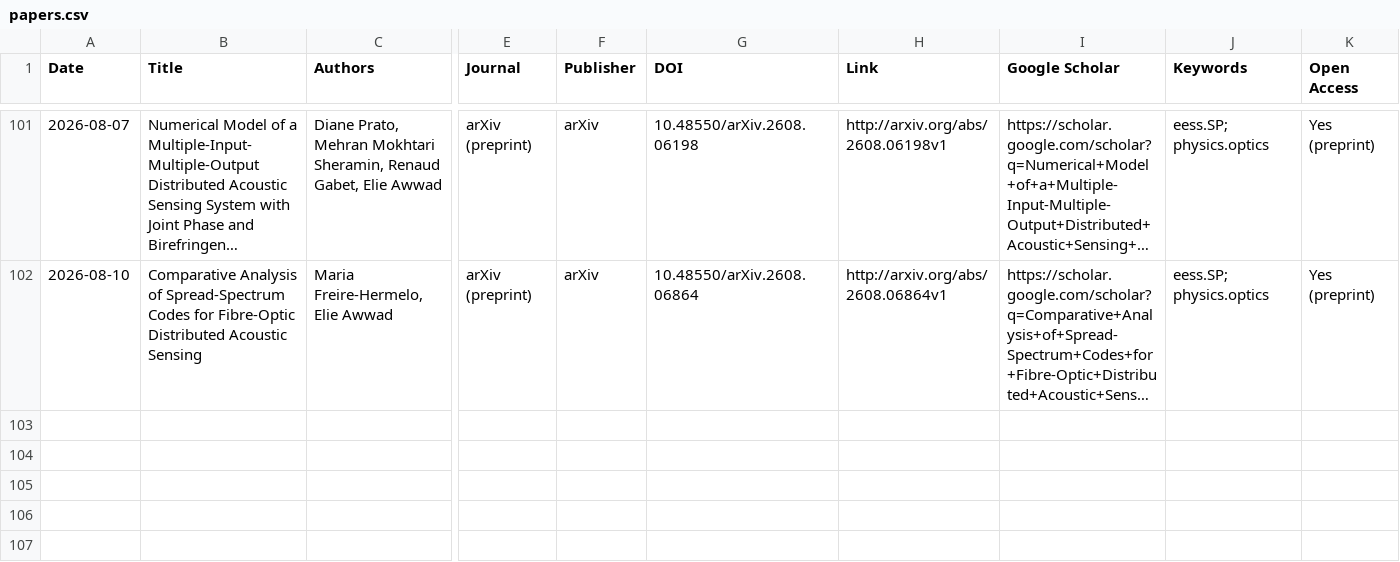
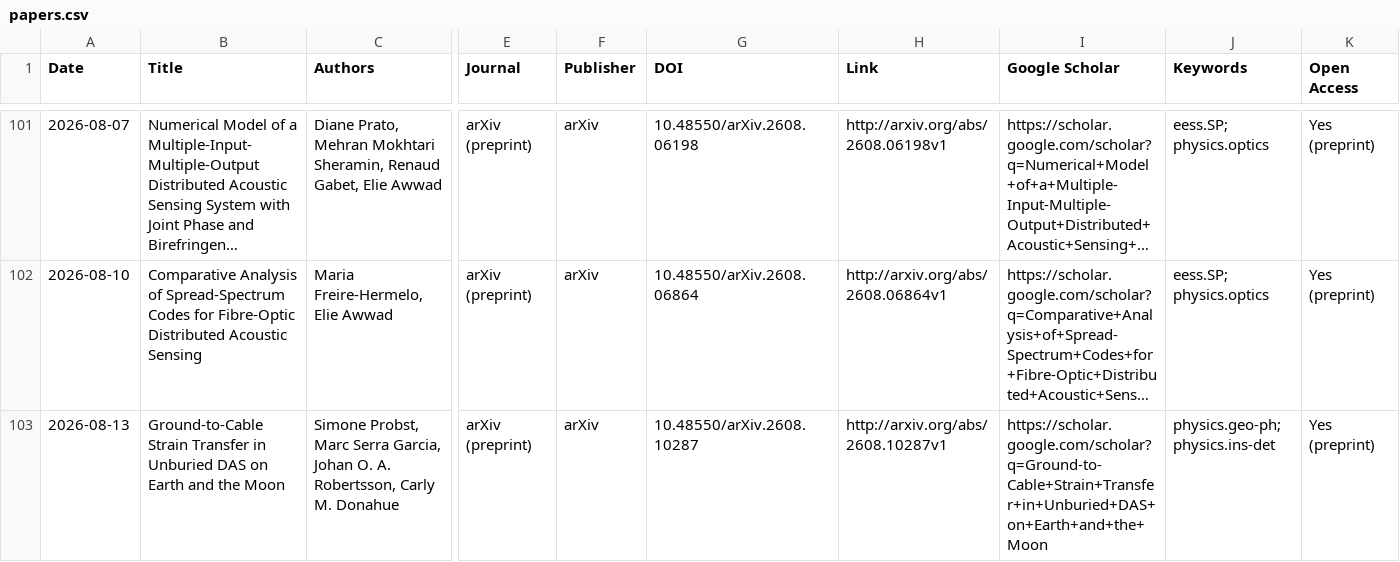
Before and after one commit to Fatemeh1203/Where-AI-Creates-Scientific-Reality, a CSV file: Database/papers.csv, drawn as a sheet; only a part is shown, gaps mark what is left out; long unchanged cells end in …; rows hold the shown columns only; the diff covers the shown part only; the diff names each change by its address in the sheet, - before the commit and + after, or states it on an @@ line.

```diff
--- a/Database/papers.csv
+++ b/Database/papers.csv
+row 103: 2026-08-13 | Ground-to-Cable Strain Transfer in Unburied DAS on Earth and the Moon | Simone Probst, Marc Serra Garcia, Johan O. A. Robertsson, Carly M. Donahue | arXiv (preprint) | arXiv | 10.48550/arXiv.2608.10287 | http://arxiv.org/abs/2608.10287v1 | https://scholar.google.com/scholar?q=Ground-to-Cable+Strain+Transfer+in+Unburied+DAS+on+Earth+and+the+Moon | physics.geo-ph; physics.ins-det | Yes (preprint)
```
Also changed, not shown: 1 added row elsewhere in this file, 5 other files.
